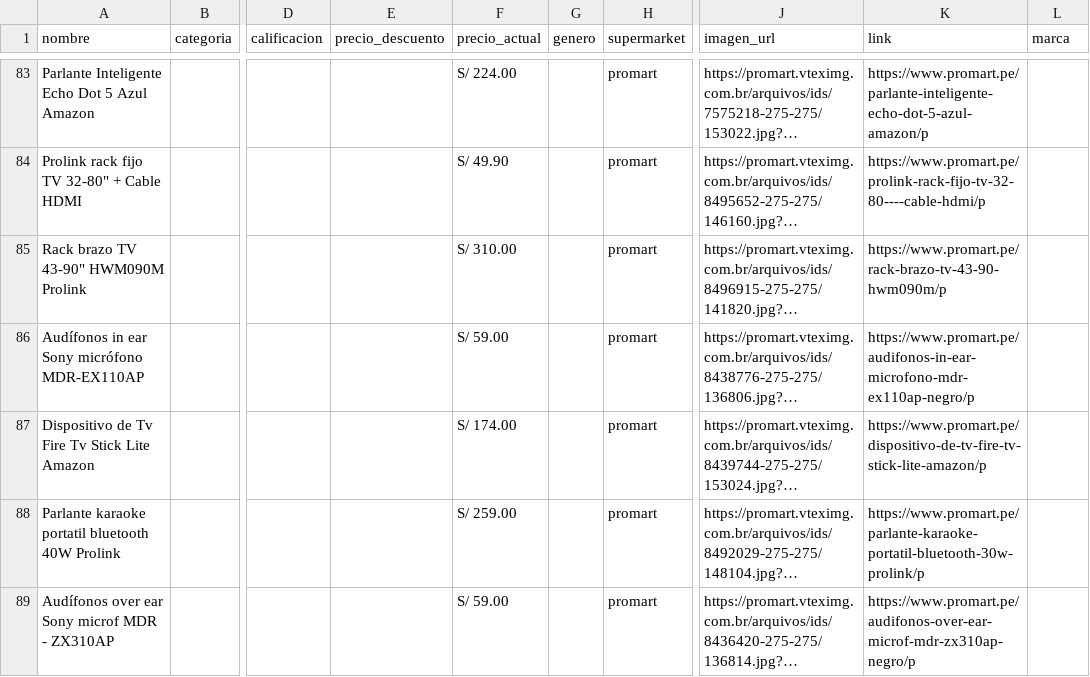
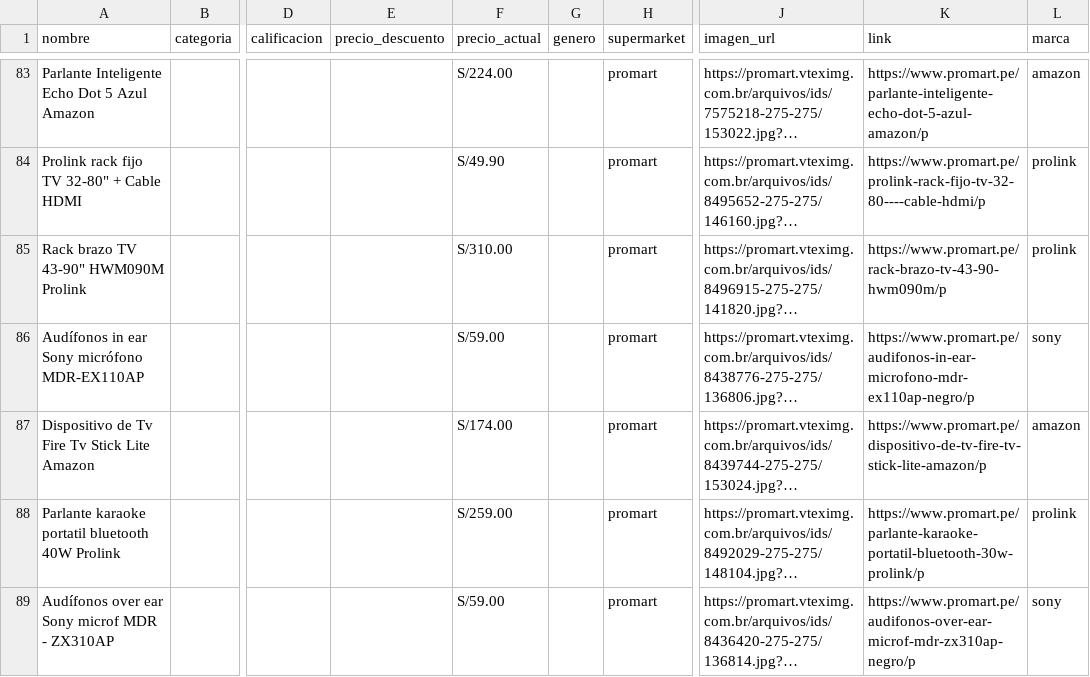
Before and after one commit to Darwin261082/cosenos, a CSV file: dataset/data2.csv, drawn as a sheet; only a part is shown, gaps mark what is left out; long unchanged cells end in …; the diff covers the shown part only; the diff names each change by its address in the sheet, - before the commit and + after, or states it on an @@ line.

```diff
--- a/dataset/data2.csv
+++ b/dataset/data2.csv
-F83 (precio_actual): S/ 224.00
+F83 (precio_actual): S/224.00
-L83 (marca): (empty)
+L83 (marca): amazon
-F84 (precio_actual): S/ 49.90
+F84 (precio_actual): S/49.90
-L84:L85 (marca): (empty)
+L84:L85 (marca): prolink
-F85 (precio_actual): S/ 310.00
+F85 (precio_actual): S/310.00
-F86 (precio_actual): S/ 59.00
+F86 (precio_actual): S/59.00
-L86 (marca): (empty)
+L86 (marca): sony
-F87 (precio_actual): S/ 174.00
+F87 (precio_actual): S/174.00
-L87 (marca): (empty)
+L87 (marca): amazon
-F88 (precio_actual): S/ 259.00
+F88 (precio_actual): S/259.00
-L88 (marca): (empty)
+L88 (marca): prolink
-F89 (precio_actual): S/ 59.00
+F89 (precio_actual): S/59.00
-L89 (marca): (empty)
+L89 (marca): sony
```
Also changed, not shown: 42 edited cells elsewhere in this file.
